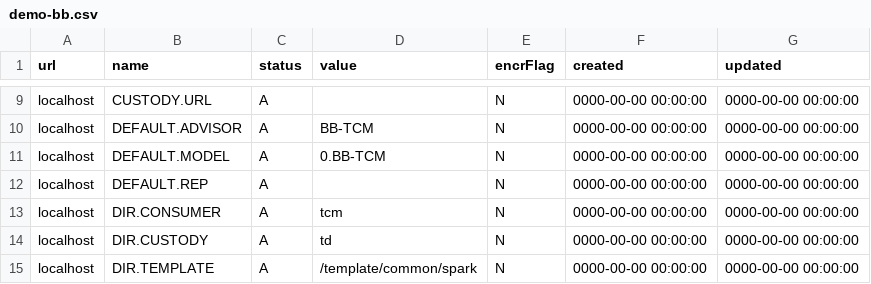
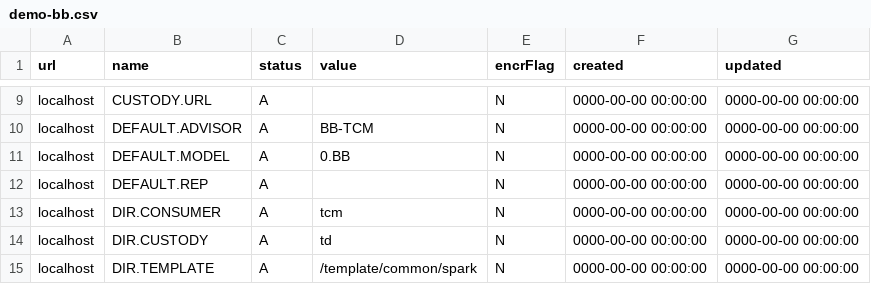
Before and after one commit to invgituser/gitsvnrepo, a CSV file: Invessence/DBScripts/web_site_info/demo-bb.csv, drawn as a sheet; only a part is shown, gaps mark what is left out.

```diff
--- a/Invessence/DBScripts/web_site_info/demo-bb.csv
+++ b/Invessence/DBScripts/web_site_info/demo-bb.csv
@@ -10,3 +10,3 @@ localhost,CUSTODY.URL,A,,N,"0000-00-00 00:00:00","0000-00-00 00:00:00"
 localhost,DEFAULT.ADVISOR,A,BB-TCM,N,"0000-00-00 00:00:00","0000-00-00 00:00:00"
-localhost,DEFAULT.MODEL,A,0.BB-TCM,N,"0000-00-00 00:00:00","0000-00-00 00:00:00"
+localhost,DEFAULT.MODEL,A,0.BB,N,"0000-00-00 00:00:00","0000-00-00 00:00:00"
 localhost,DEFAULT.REP,A,,N,"0000-00-00 00:00:00","0000-00-00 00:00:00"
```
Also changed, not shown: 10 other files.
